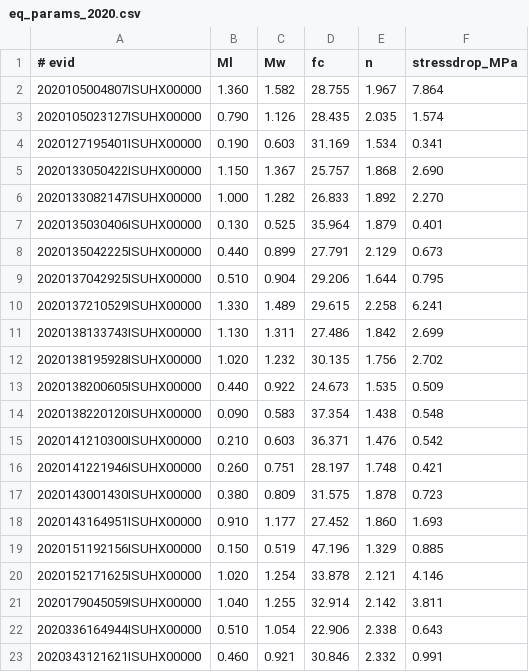
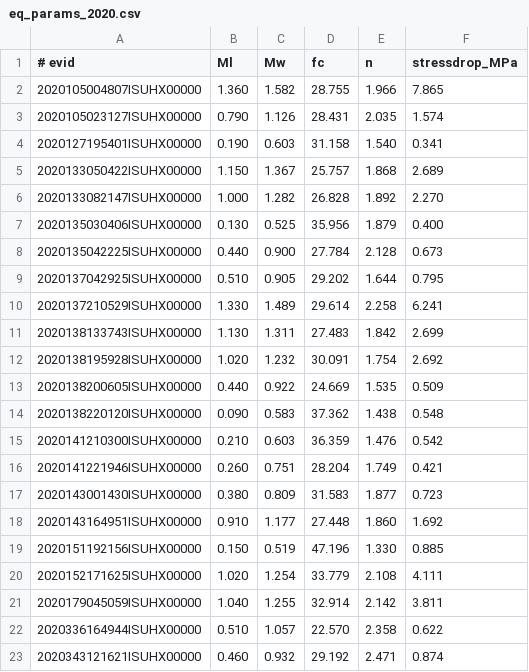
Before and after one commit to trichter/qopen_finland, a CSV file: data/eq_params_2020.csv, drawn as a sheet.

Commit message:
update data files

```diff
--- a/data/eq_params_2020.csv
+++ b/data/eq_params_2020.csv
@@ -1,23 +1,23 @@
 # evid,Ml,Mw,fc,n,stressdrop_MPa
-2020105004807ISUHX00000,1.360,1.582,28.755,1.967,7.864
-2020105023127ISUHX00000,0.790,1.126,28.435,2.035,1.574
-2020127195401ISUHX00000,0.190,0.603,31.169,1.534,0.341
-2020133050422ISUHX00000,1.150,1.367,25.757,1.868,2.690
-2020133082147ISUHX00000,1.000,1.282,26.833,1.892,2.270
-2020135030406ISUHX00000,0.130,0.525,35.964,1.879,0.401
-2020135042225ISUHX00000,0.440,0.899,27.791,2.129,0.673
-2020137042925ISUHX00000,0.510,0.904,29.206,1.644,0.795
-2020137210529ISUHX00000,1.330,1.489,29.615,2.258,6.241
-2020138133743ISUHX00000,1.130,1.311,27.486,1.842,2.699
-2020138195928ISUHX00000,1.020,1.232,30.135,1.756,2.702
-2020138200605ISUHX00000,0.440,0.922,24.673,1.535,0.509
-2020138220120ISUHX00000,0.090,0.583,37.354,1.438,0.548
-2020141210300ISUHX00000,0.210,0.603,36.371,1.476,0.542
-2020141221946ISUHX00000,0.260,0.751,28.197,1.748,0.421
-2020143001430ISUHX00000,0.380,0.809,31.575,1.878,0.723
-2020143164951ISUHX00000,0.910,1.177,27.452,1.860,1.693
-2020151192156ISUHX00000,0.150,0.519,47.196,1.329,0.885
-2020152171625ISUHX00000,1.020,1.254,33.878,2.121,4.146
+2020105004807ISUHX00000,1.360,1.582,28.755,1.966,7.865
+2020105023127ISUHX00000,0.790,1.126,28.431,2.035,1.574
+2020127195401ISUHX00000,0.190,0.603,31.158,1.540,0.341
+2020133050422ISUHX00000,1.150,1.367,25.757,1.868,2.689
+2020133082147ISUHX00000,1.000,1.282,26.828,1.892,2.270
+2020135030406ISUHX00000,0.130,0.525,35.956,1.879,0.400
+2020135042225ISUHX00000,0.440,0.900,27.784,2.128,0.673
+2020137042925ISUHX00000,0.510,0.905,29.202,1.644,0.795
+2020137210529ISUHX00000,1.330,1.489,29.614,2.258,6.241
+2020138133743ISUHX00000,1.130,1.311,27.483,1.842,2.699
+2020138195928ISUHX00000,1.020,1.232,30.091,1.754,2.692
+2020138200605ISUHX00000,0.440,0.922,24.669,1.535,0.509
+2020138220120ISUHX00000,0.090,0.583,37.362,1.438,0.548
+2020141210300ISUHX00000,0.210,0.603,36.359,1.476,0.542
+2020141221946ISUHX00000,0.260,0.751,28.204,1.749,0.421
+2020143001430ISUHX00000,0.380,0.809,31.583,1.877,0.723
+2020143164951ISUHX00000,0.910,1.177,27.448,1.860,1.692
+2020151192156ISUHX00000,0.150,0.519,47.196,1.330,0.885
+2020152171625ISUHX00000,1.020,1.254,33.779,2.108,4.111
 2020179045059ISUHX00000,1.040,1.255,32.914,2.142,3.811
-2020336164944ISUHX00000,0.510,1.054,22.906,2.338,0.643
-2020343121621ISUHX00000,0.460,0.921,30.846,2.332,0.991
+2020336164944ISUHX00000,0.510,1.057,22.570,2.358,0.622
+2020343121621ISUHX00000,0.460,0.932,29.192,2.471,0.874
```
Also changed, not shown: data/events2020.csv, data/events2020_ML>=0.csv, 2 other files.
